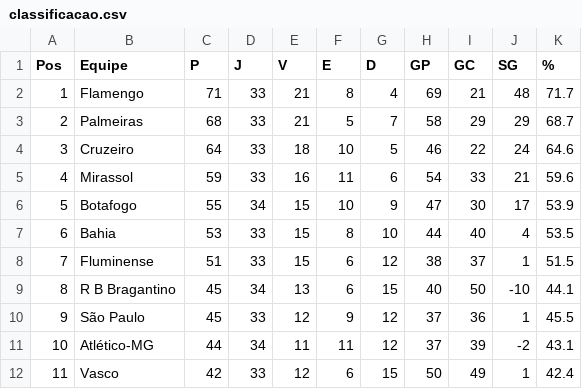
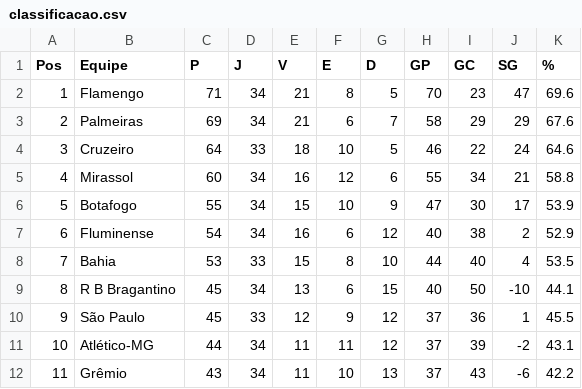
Before and after one commit to tlvzz/BR2025, a CSV file: dados/classificacao.csv, drawn as a sheet; only a part is shown; the diff covers the shown part only.

```diff
--- a/dados/classificacao.csv
+++ b/dados/classificacao.csv
@@ -1,9 +1,9 @@
 Pos,Equipe,P,J,V,E,D,GP,GC,SG,%
-1,Flamengo,71,33,21,8,4,69,21,48,71.7
-2,Palmeiras,68,33,21,5,7,58,29,29,68.7
+1,Flamengo,71,34,21,8,5,70,23,47,69.6
+2,Palmeiras,69,34,21,6,7,58,29,29,67.6
 3,Cruzeiro,64,33,18,10,5,46,22,24,64.6
-4,Mirassol,59,33,16,11,6,54,33,21,59.6
+4,Mirassol,60,34,16,12,6,55,34,21,58.8
 5,Botafogo,55,34,15,10,9,47,30,17,53.9
-6,Bahia,53,33,15,8,10,44,40,4,53.5
-7,Fluminense,51,33,15,6,12,38,37,1,51.5
+6,Fluminense,54,34,16,6,12,40,38,2,52.9
+7,Bahia,53,33,15,8,10,44,40,4,53.5
 8,R B Bragantino,45,34,13,6,15,40,50,-10,44.1
@@ -11,2 +11,2 @@ Pos,Equipe,P,J,V,E,D,GP,GC,SG,%
 10,Atlético-MG,44,34,11,11,12,37,39,-2,43.1
-11,Vasco,42,33,12,6,15,50,49,1,42.4
+11,Grêmio,43,34,11,10,13,37,43,-6,42.2
```
Also changed, not shown: 30 edited cells elsewhere in this file.
